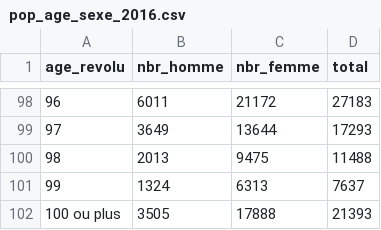
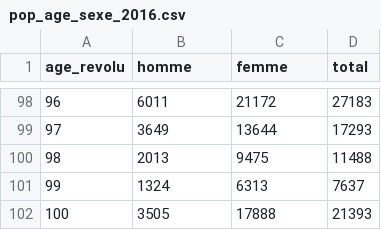
Before and after one commit to edarin/population_simulator, a CSV file: data/demographie/pop_age_sexe_2016.csv, drawn as a sheet; only a part is shown, gaps mark what is left out; the diff names each change by its address in the sheet, - before the commit and + after, or states it on an @@ line.

Commit message:
Change sexe and age

```diff
--- a/data/demographie/pop_age_sexe_2016.csv
+++ b/data/demographie/pop_age_sexe_2016.csv
-B1: nbr_homme
+B1: homme
-C1: nbr_femme
+C1: femme
-A102 (age_revolu): 100 ou plus
+A102 (age_revolu): 100
```
Also changed, not shown: 1 other file.
